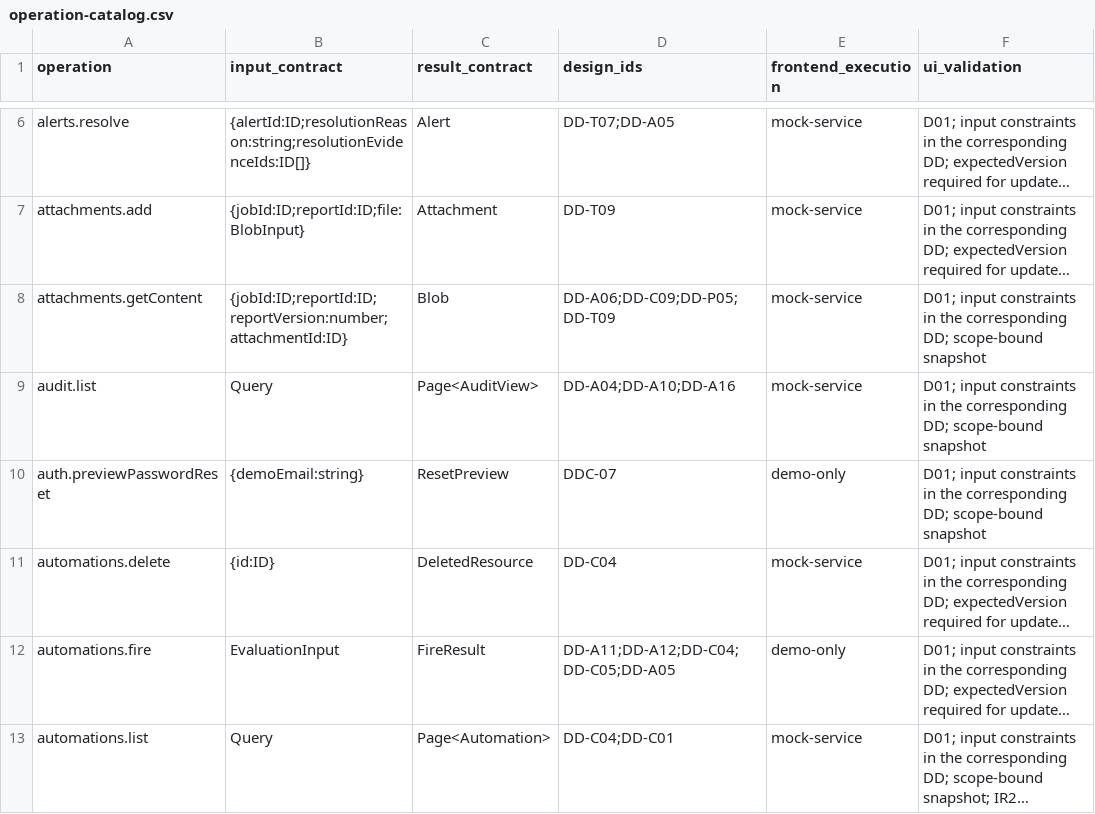
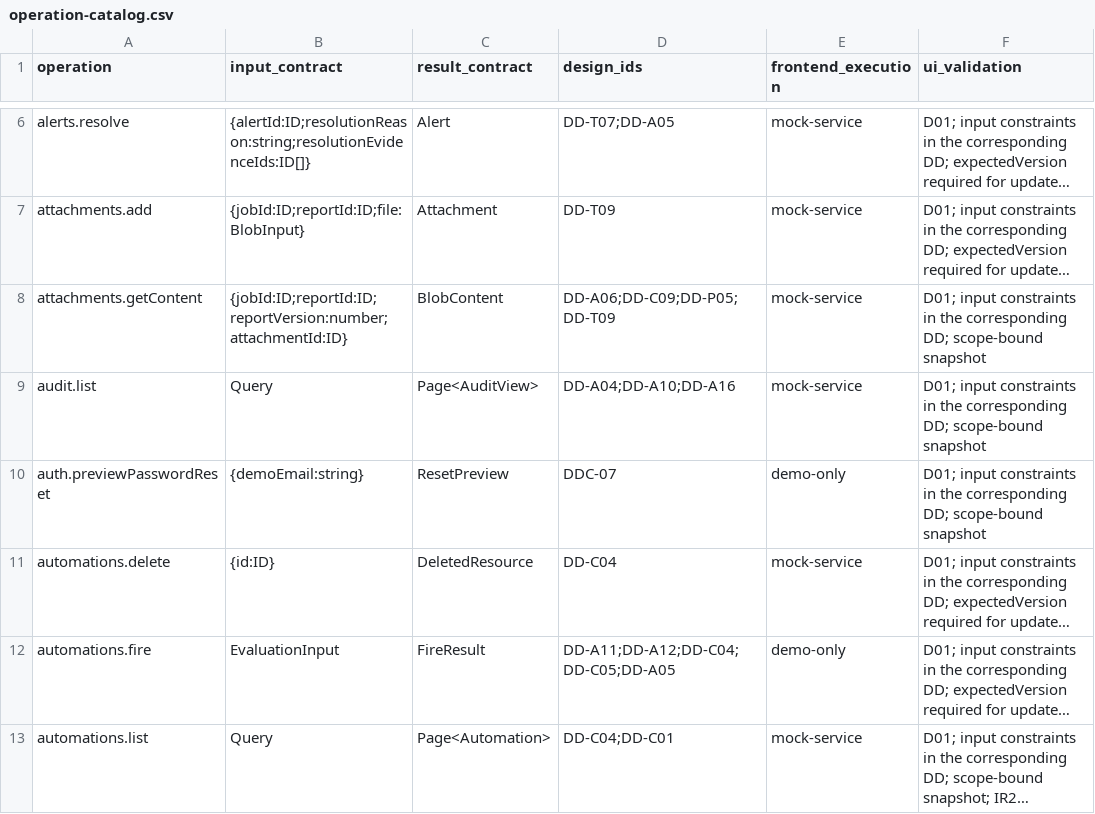
Before and after one commit to Aquarius0715/AC-Project, a CSV file: docs/02-design/operation-catalog.csv, drawn as a sheet; only a part is shown, gaps mark what is left out; long unchanged cells end in …; the diff covers the shown part only; the diff names each change by its address in the sheet, - before the commit and + after, or states it on an @@ line.

```diff
--- a/docs/02-design/operation-catalog.csv
+++ b/docs/02-design/operation-catalog.csv
-C8 (result_contract): Blob
+C8 (result_contract): BlobContent
```
Also changed, not shown: 2 edited cells elsewhere in this file, docs/03-uiux/screen-catalog.csv, 43 other files.
